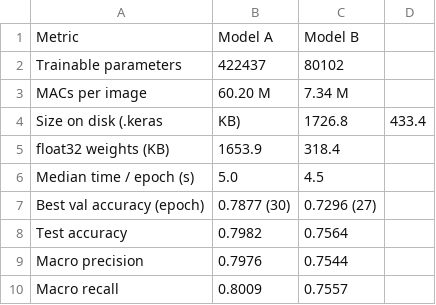
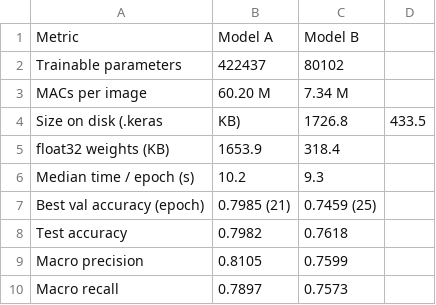
Before and after one commit to gunasekaraks/Simple-convolutional-neural-network-to-perform-classification, a CSV file: results/q4/q4_comparison.csv, drawn as a sheet.

```diff
--- a/results/q4/q4_comparison.csv
+++ b/results/q4/q4_comparison.csv
@@ -3,8 +3,8 @@ Trainable parameters,422437,80102
 MACs per image,60.20 M,7.34 M
-Size on disk (.keras, KB),1726.8,433.4
+Size on disk (.keras, KB),1726.8,433.5
 float32 weights (KB),1653.9,318.4
-Median time / epoch (s),5.0,4.5
-Best val accuracy (epoch),0.7877 (30),0.7296 (27)
-Test accuracy,0.7982,0.7564
-Macro precision,0.7976,0.7544
-Macro recall,0.8009,0.7557
+Median time / epoch (s),10.2,9.3
+Best val accuracy (epoch),0.7985 (21),0.7459 (25)
+Test accuracy,0.7982,0.7618
+Macro precision,0.8105,0.7599
+Macro recall,0.7897,0.7573
```
Also changed, not shown: results/q3/q3_summary.csv, 36 other files.
